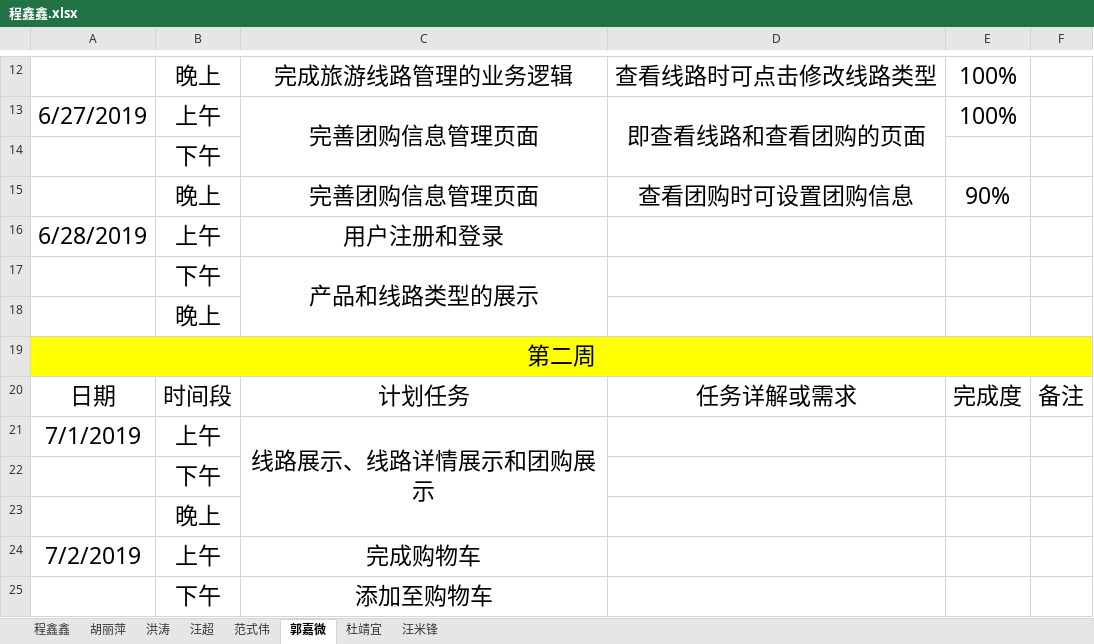
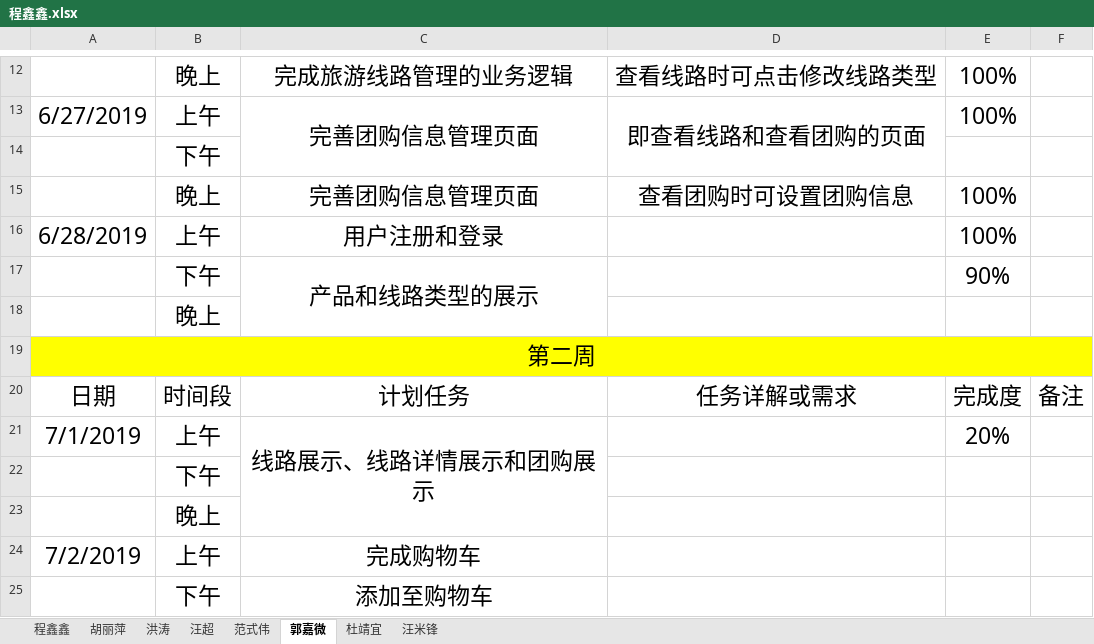
Before and after one commit to hgkj-rj-02/hgkj_02, an Excel workbook: 程鑫鑫/程鑫鑫.xlsx, sheet 郭嘉微, drawn as a sheet; only a part is shown, gaps mark what is left out; values as stored, in another font and other column widths than the file's, no borders; the diff names each change by its address in the sheet, - before the commit and + after, or states it on an @@ line.

Commit message:
gjw

```diff
--- a/程鑫鑫/程鑫鑫.xlsx (sheet 郭嘉微)
+++ b/程鑫鑫/程鑫鑫.xlsx (sheet 郭嘉微)
-E15: 90%
+E15: 100%
-E16: (empty)
+E16: 100%
-E17: (empty)
+E17: 90%
-E21: (empty)
+E21: 20%
```
